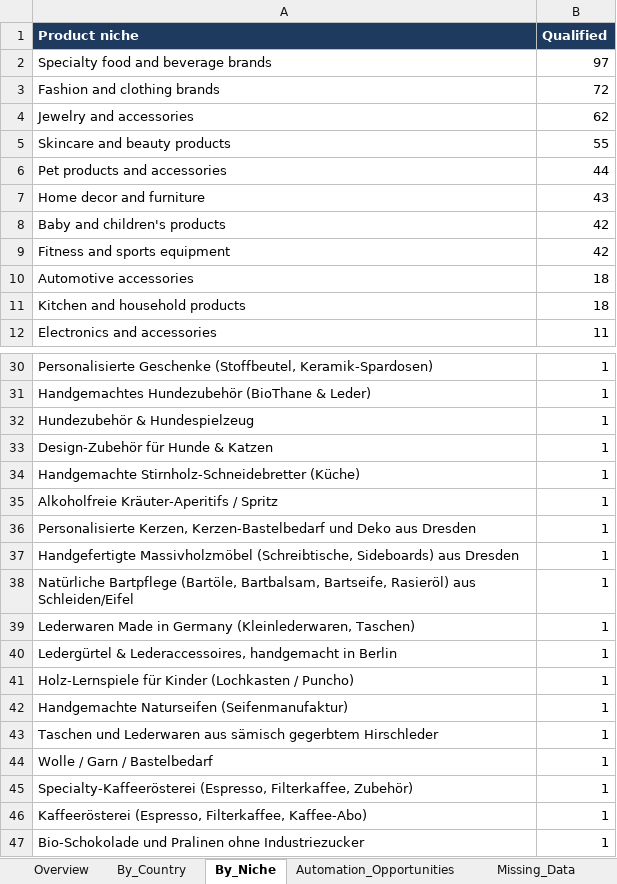
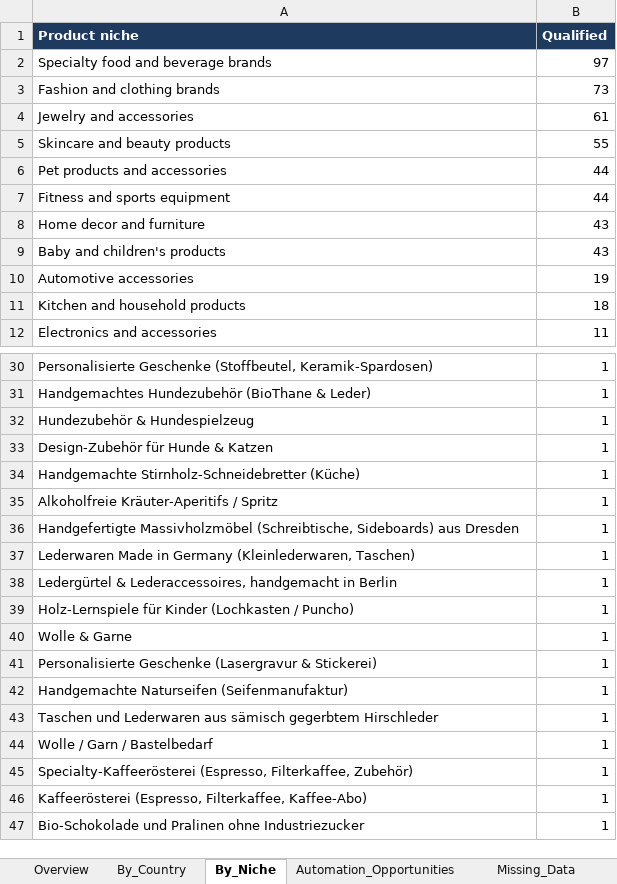
Before and after one commit to oseniibrahim845-hue/rappido, an Excel workbook: shopify-leads/Shopify_Research_Summary.xlsx, sheet By_Niche, drawn as a sheet; only a part is shown, gaps mark what is left out; values as stored, in another font and other column widths than the file's, no borders; removed rows and columns are numbered as before the commit, all else as after; the diff names each change by its address in the sheet, - before the commit and + after, or states it on an @@ line.

```diff
--- a/shopify-leads/Shopify_Research_Summary.xlsx (sheet By_Niche)
+++ b/shopify-leads/Shopify_Research_Summary.xlsx (sheet By_Niche)
-B3 (Qualified): 72
+B3 (Qualified): 73
-B4 (Qualified): 62
+B4 (Qualified): 61
+row 7: Fitness and sports equipment | 44
-B9 (Qualified): 42
+B9 (Qualified): 43
-row 9: Fitness and sports equipment | 42
-B10 (Qualified): 18
+B10 (Qualified): 19
-row 36: Personalisierte Kerzen, Kerzen-Bastelbedarf und Deko aus Dresden | 1
-row 38: Natürliche Bartpflege (Bartöle, Bartbalsam, Bartseife, Rasieröl) aus Schleiden/Eifel | 1
+row 40: Wolle & Garne | 1
+row 41: Personalisierte Geschenke (Lasergravur & Stickerei) | 1
```
Also changed, not shown: sheet By_Country, sheet Overview, sheet Automation_Opportunities, sheet Missing_Fields_Qualified, sheet Missing_Data, shopify-leads/Shopify_Inventory_Order_Automation_700_Leads.xlsx, 1 other file.
